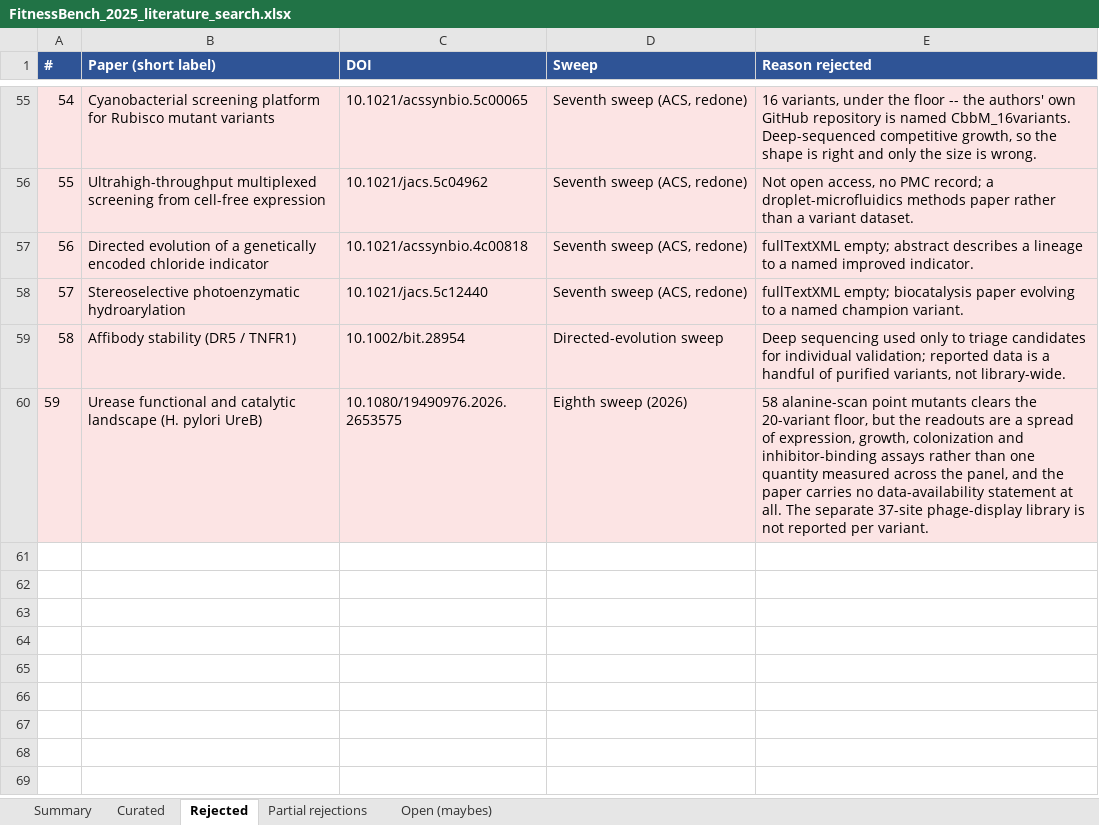
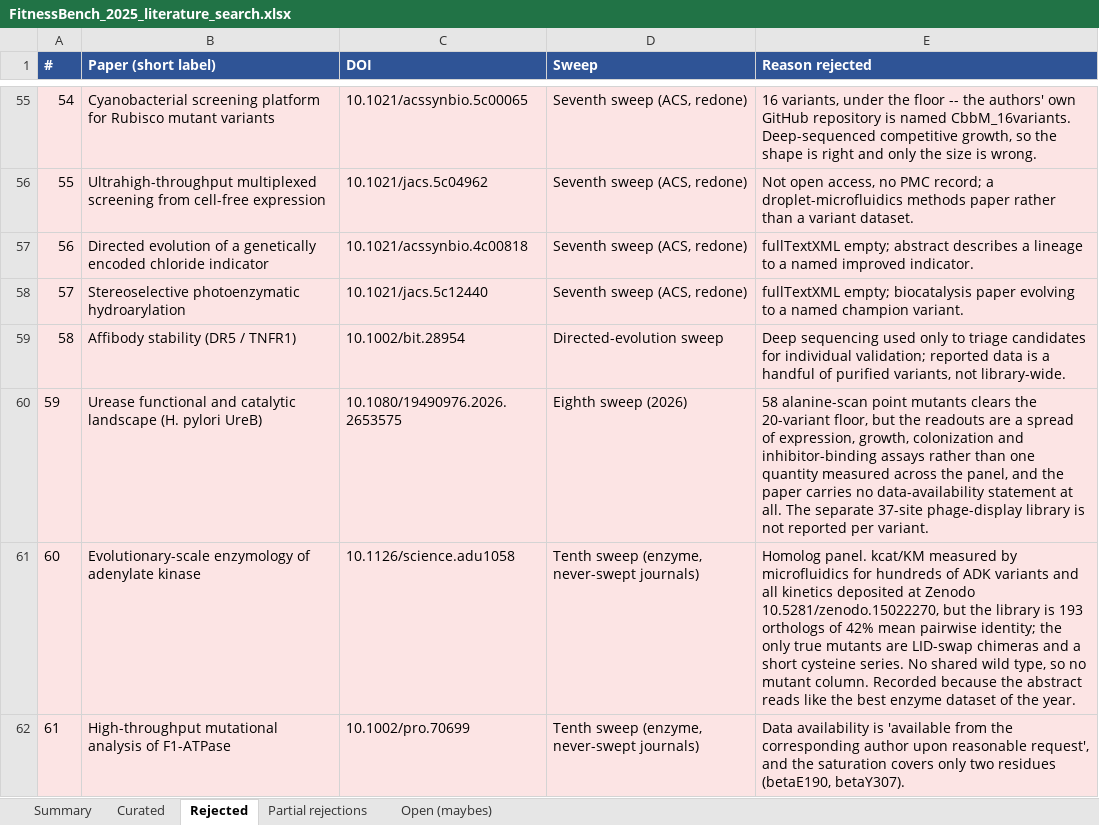
Before and after one commit to JYT86/fitnessbench, an Excel workbook: FitnessBench_2025_literature_search.xlsx, sheet Rejected, drawn as a sheet; only a part is shown, gaps mark what is left out; values as stored, in another font and other column widths than the file's, no borders; the diff names each change by its address in the sheet, - before the commit and + after, or states it on an @@ line.

```diff
--- a/FitnessBench_2025_literature_search.xlsx (sheet Rejected)
+++ b/FitnessBench_2025_literature_search.xlsx (sheet Rejected)
+row 61: 60 | Evolutionary-scale enzymology of adenylate kinase | 10.1126/science.adu1058 | Tenth sweep (enzyme, never-swept journals) | Homolog panel. kcat/KM measured by microfluidics for hundreds of ADK variants and all kinetics deposited at Zenodo 10.5281/zenodo.15022270, but the library is 193 orthologs of 42% mean pairwise identity; the only true mutants are LID-swap chimeras and a short cysteine series. No shared wild type, so no mutant column. Recorded because the abstract reads like the best enzyme dataset of the year.
+row 62: 61 | High-throughput mutational analysis of F1-ATPase | 10.1002/pro.70699 | Tenth sweep (enzyme, never-swept journals) | Data availability is 'available from the corresponding author upon reasonable request', and the saturation covers only two residues (betaE190, betaY307).
```
Also changed, not shown: sheet Open (maybes), sheet Summary, 2 other files.
